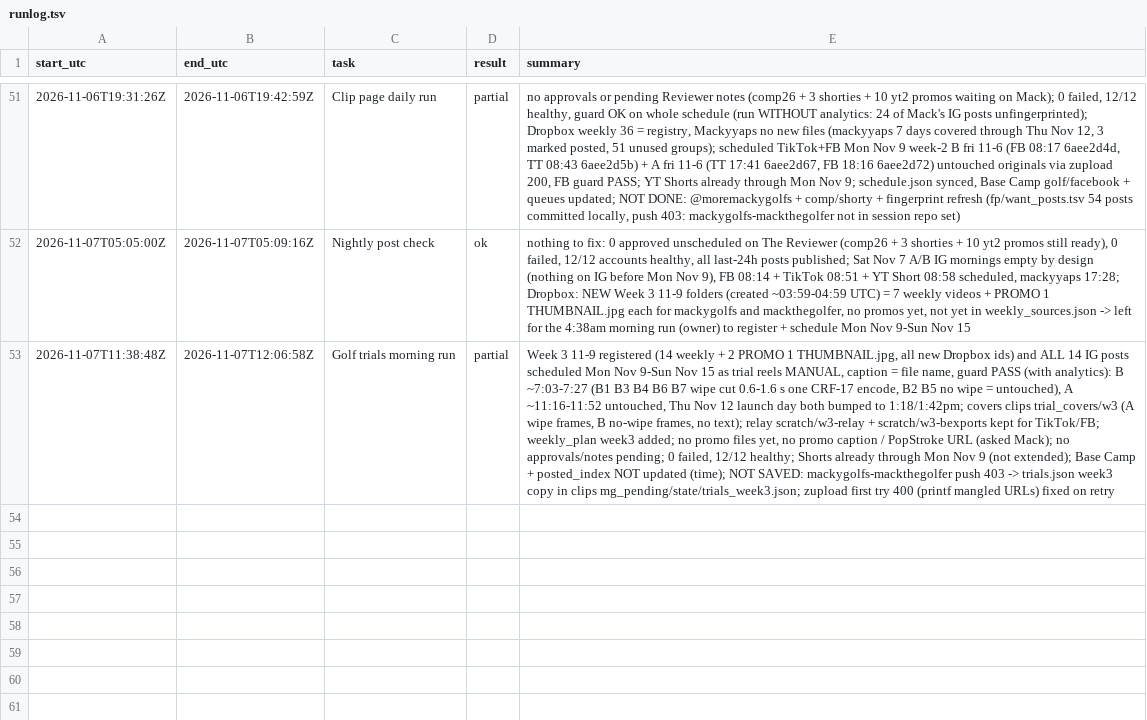
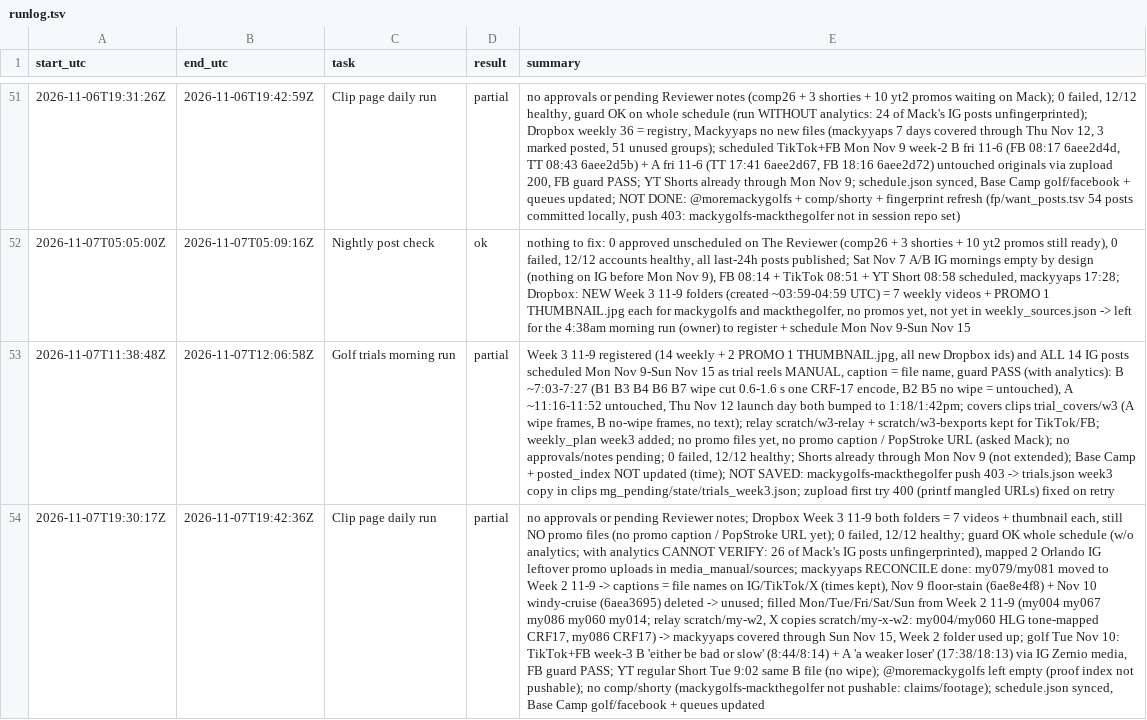
Before and after one commit to mack-fitz/clips, a TSV file: state/runlog.tsv, drawn as a sheet; only a part is shown, gaps mark what is left out; the diff names each change by its address in the sheet, - before the commit and + after, or states it on an @@ line.

```diff
--- a/state/runlog.tsv
+++ b/state/runlog.tsv
+row 54: 2026-11-07T19:30:17Z | 2026-11-07T19:42:36Z | Clip page daily run | partial | no approvals or pending Reviewer notes; Dropbox Week 3 11-9 both folders = 7 videos + thumbnail each, still NO promo files (no promo caption / PopStroke URL yet); 0 failed, 12/12 healthy; guard OK whole schedule (w/o analytics; with analytics CANNOT VERIFY: 26 of Mack's IG posts unfingerprinted), mapped 2 Orlando IG leftover promo uploads in media_manual/sources; mackyyaps RECONCILE done: my079/my081 moved to Week 2 11-9 -> captions = file names on IG/TikTok/X (times kept), Nov 9 floor-stain (6ae8e4f8) + Nov 10 windy-cruise (6aea3695) deleted -> unused; filled Mon/Tue/Fri/Sat/Sun from Week 2 11-9 (my004 my067 my086 my060 my014; relay scratch/my-w2, X copies scratch/my-x-w2: my004/my060 HLG tone-mapped CRF17, my086 CRF17) -> mackyyaps covered through Sun Nov 15, Week 2 folder used up; golf Tue Nov 10: TikTok+FB week-3 B 'either be bad or slow' (8:44/8:14) + A 'a weaker loser' (17:38/18:13) via IG Zernio media, FB guard PASS; YT regular Short Tue 9:02 same B file (no wipe); @moremackygolfs left empty (proof index not pushable); no comp/shorty (mackygolfs-mackthegolfer not pushable: claims/footage); schedule.json synced, Base Camp golf/facebook + queues updated
```
Also changed, not shown: 5 other files.
